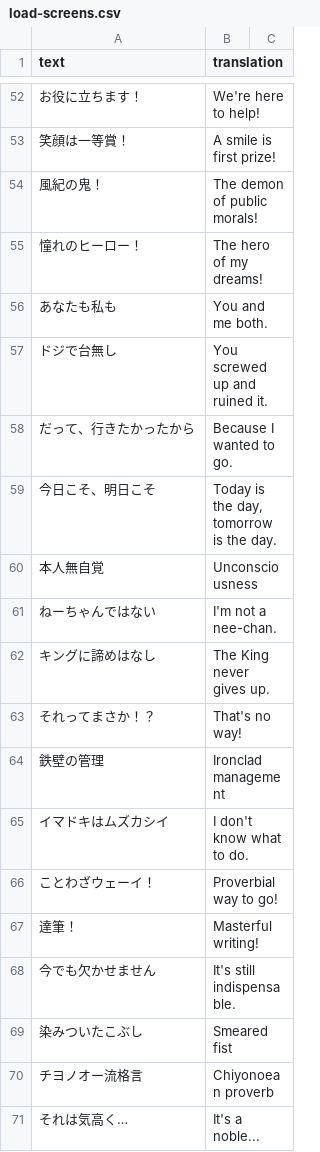
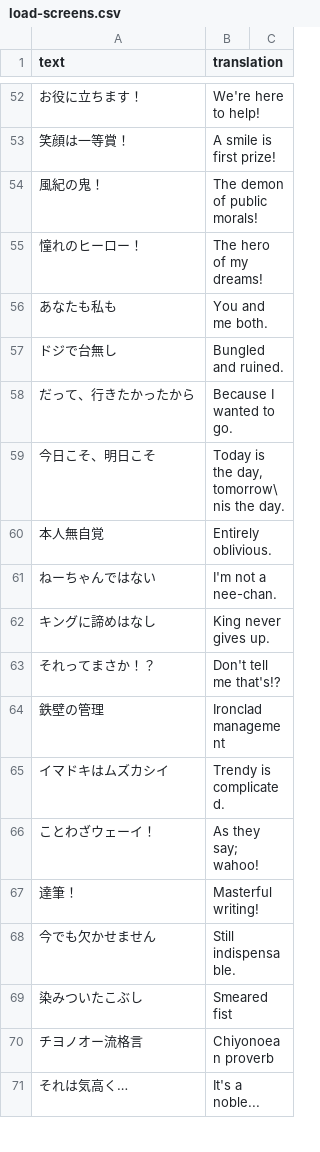
Before and after one commit to noccu/umamusume-db-translate, a CSV file: src/data/load-screens.csv, drawn as a sheet; only a part is shown, gaps mark what is left out; the diff covers the shown part only.

Commit message:
TLC & edit load screens text

```diff
--- a/src/data/load-screens.csv
+++ b/src/data/load-screens.csv
@@ -56,14 +56,14 @@
 "あなたも私も","You and me both."
-"ドジで台無し","You screwed up and ruined it."
+"ドジで台無し","Bungled and ruined."
 "だって、行きたかったから","Because I wanted to go."
-"今日こそ、明日こそ","Today is the day, tomorrow is the day."
-"本人無自覚","Unconsciousness"
+"今日こそ、明日こそ","Today is the day, tomorrow\nis the day."
+"本人無自覚","Entirely oblivious."
 "ねーちゃんではない","I'm not a nee-chan."
-"キングに諦めはなし","The King never gives up."
-"それってまさか！？","That's no way!"
+"キングに諦めはなし","King never gives up."
+"それってまさか！？","Don't tell me that's!?"
 "鉄壁の管理","Ironclad management"
-"イマドキはムズカシイ","I don't know what to do."
-"ことわざウェーイ！","Proverbial way to go!"
+"イマドキはムズカシイ","Trendy is complicated."
+"ことわざウェーイ！","As they say; wahoo!"
 "達筆！","Masterful writing!"
-"今でも欠かせません","It's still indispensable."
+"今でも欠かせません","Still indispensable."
 "染みついたこぶし","Smeared fist"
```
Also changed, not shown: 172 edited cells elsewhere in this file.
